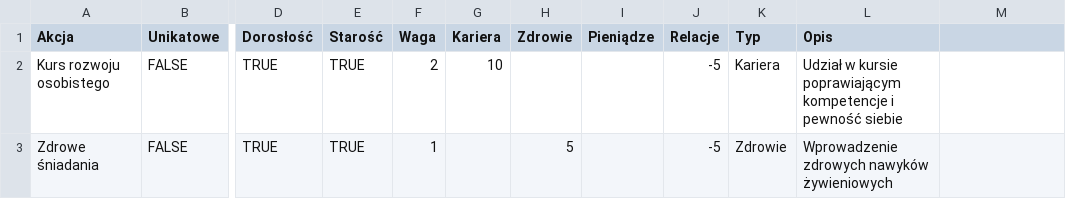
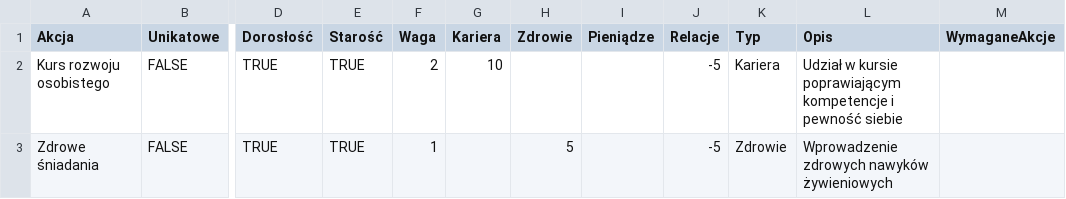
Before and after one commit to Tesla2000/hack-yeah-backend, a CSV file: resources/Akcje hackathon - Arkusz1.csv, drawn as a sheet; only a part is shown, gaps mark what is left out; the diff names each change by its address in the sheet, - before the commit and + after, or states it on an @@ line.

```diff
--- a/resources/Akcje hackathon - Arkusz1.csv
+++ b/resources/Akcje hackathon - Arkusz1.csv
-M1: (empty)
+M1: WymaganeAkcje
```
Also changed, not shown: 3 other files.
